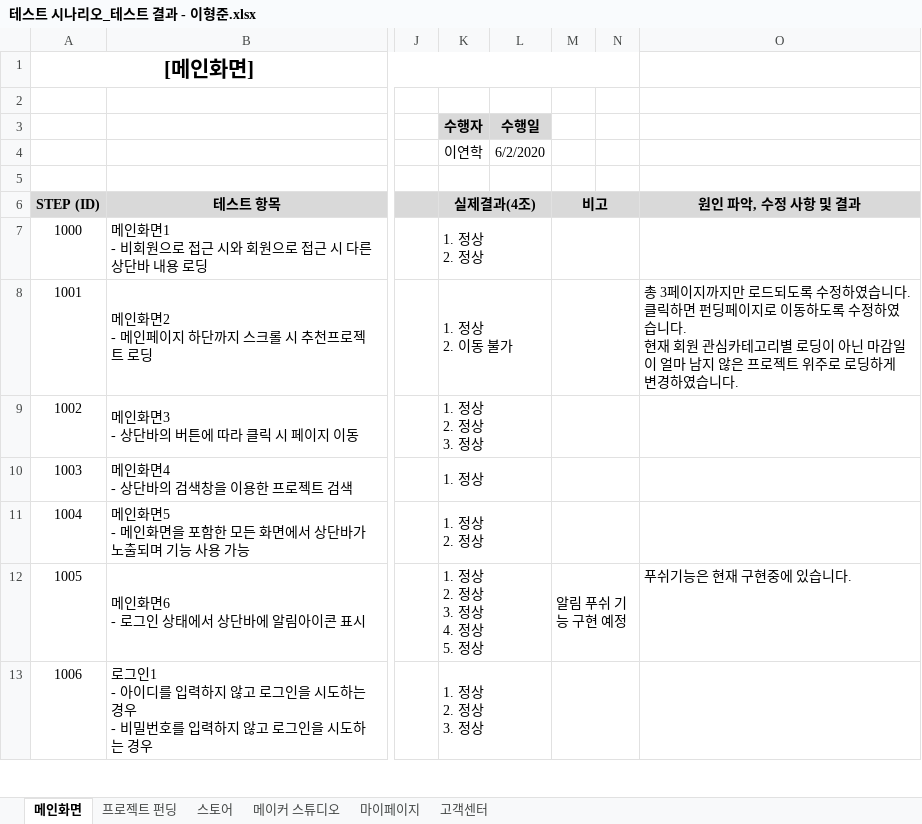
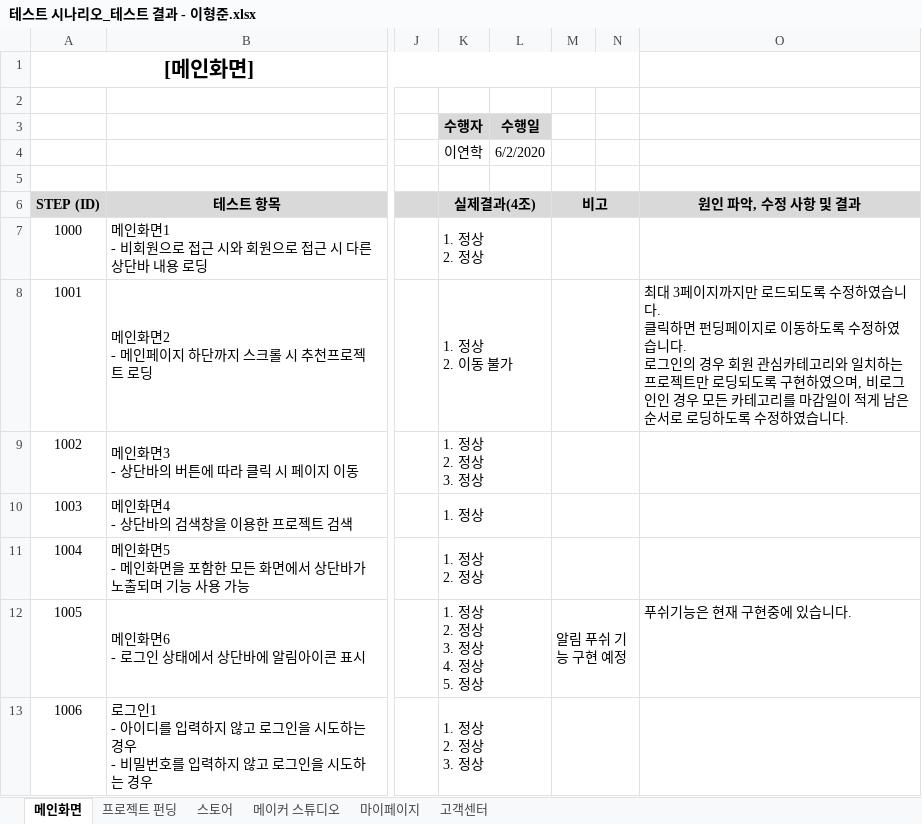
Before and after one commit to hhsw07/ezen-academy-projects, an Excel workbook: 5. 테스트 시나리오/테스트 시나리오_테스트 결과 - 이형준.xlsx, sheet 메인화면, drawn as a sheet; only a part is shown, gaps mark what is left out; values as stored, in another font and other column widths than the file's, no borders; ↵ is a line break in a cell; the diff names each change by its address in the sheet, - before the commit and + after, or states it on an @@ line.

Commit message:
Update 테스트 시나리오_테스트 결과 - 이형준.xlsx

```diff
--- a/5. 테스트 시나리오/테스트 시나리오_테스트 결과 - 이형준.xlsx (sheet 메인화면)
+++ b/5. 테스트 시나리오/테스트 시나리오_테스트 결과 - 이형준.xlsx (sheet 메인화면)
-O8: 총 3페이지까지만 로드되도록 수정하였습니다. ↵ 클릭하면 펀딩페이지로 이동하도록 수정하였습니다. ↵ 현재 회원 관심카테고리별 로딩이 아닌 마감일이 얼마 남지 않은 프로젝트 위주로 로딩하게 변경하였습니…
+O8: 최대 3페이지까지만 로드되도록 수정하였습니다. ↵ 클릭하면 펀딩페이지로 이동하도록 수정하였습니다. ↵ 로그인의 경우 회원 관심카테고리와 일치하는 프로젝트만 로딩되도록 구현하였으며, 비로그인인 경우 모든 카테고리를 마감일이 적게 남은 순서로 로딩하도록 수정하였습니…
```
